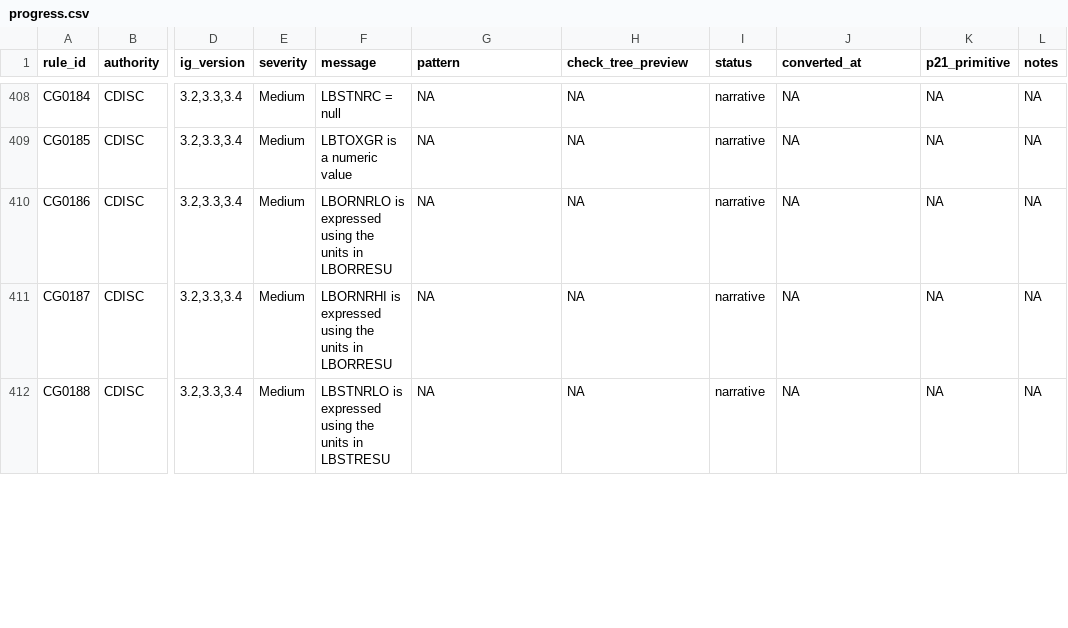
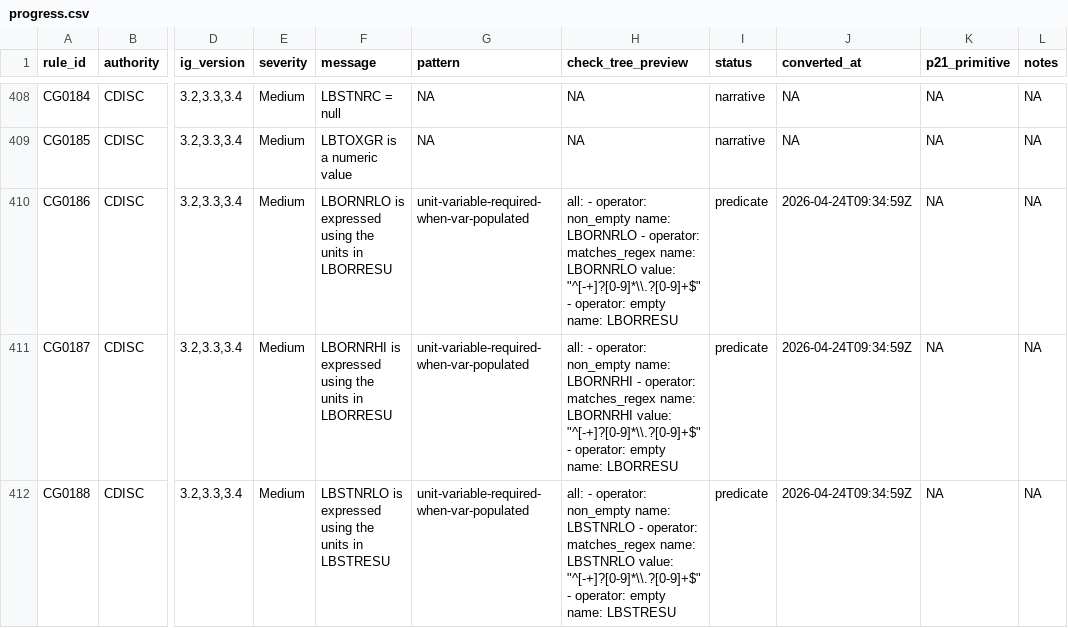
Before and after one commit to vthanik/herald, a CSV file: tools/rule-authoring/progress.csv, drawn as a sheet; only a part is shown, gaps mark what is left out; the diff covers the shown part only; the diff names each change by its address in the sheet, - before the commit and + after, or states it on an @@ line.

Commit message:
rules: Q8 unit-variable-required-when-var-populated (7 rules)
Convert CG0186, CG0187, CG0188, CG0189, CG0190 (LB reference range
pairs) and CG0399 (--ULOQ/--STRESU), CG0466 (--LLOQ/--STRESU) to
predicate using the unit-variable-required-when-var-populated pattern.

all: [non_empty(<var>), matches_regex(<var>, numeric), empty(<unit_var>)]

Numeric guard mirrors P21 SD0026/SD0029 to avoid false positives on
character range strings (e.g. LBSTNRC "0.8 - 1.2 mg/dL"). Test-type
exemption list deferred to CG0425 cluster. 0 test failures (PASS 2518).

```diff
--- a/tools/rule-authoring/progress.csv
+++ b/tools/rule-authoring/progress.csv
-G410:G412 (pattern): NA
+G410:G412 (pattern): unit-variable-required-when-var-populated
-H410 (check_tree_preview): NA
+H410 (check_tree_preview): all: - operator: non_empty name: LBORNRLO - operator: matches_regex name: LBORNRLO value: "^[-+]?[0-9]*\\.?[0-9]+$" - operator: empty name: LBORRESU
-I410:I412 (status): narrative
+I410:I412 (status): predicate
-J410:J412 (converted_at): NA
+J410:J412 (converted_at): 2026-04-24T09:34:59Z
-H411 (check_tree_preview): NA
+H411 (check_tree_preview): all: - operator: non_empty name: LBORNRHI - operator: matches_regex name: LBORNRHI value: "^[-+]?[0-9]*\\.?[0-9]+$" - operator: empty name: LBORRESU
-H412 (check_tree_preview): NA
+H412 (check_tree_preview): all: - operator: non_empty name: LBSTNRLO - operator: matches_regex name: LBSTNRLO value: "^[-+]?[0-9]*\\.?[0-9]+$" - operator: empty name: LBSTRESU
```
Also changed, not shown: 16 edited cells elsewhere in this file, 13 other files.
